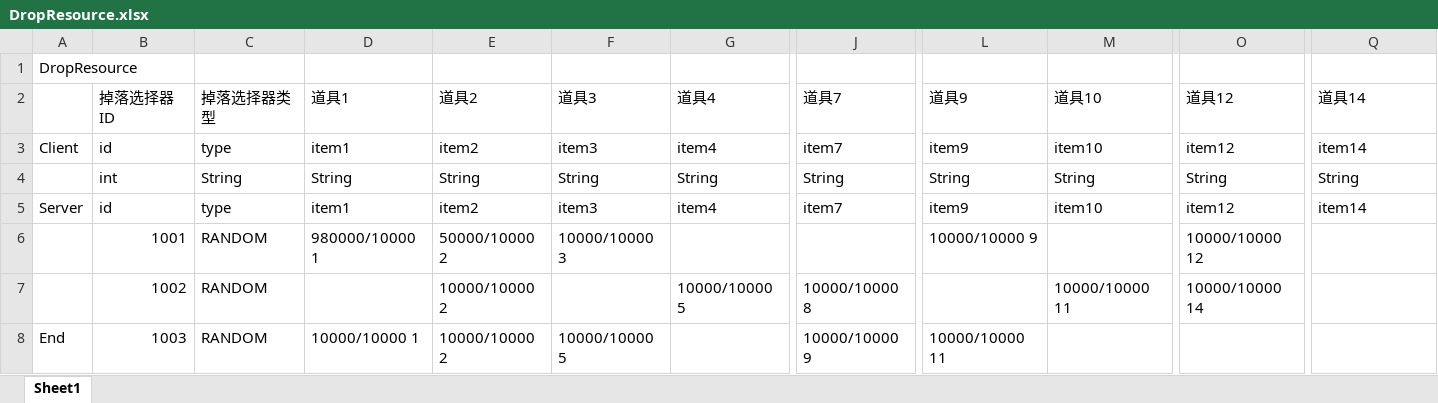
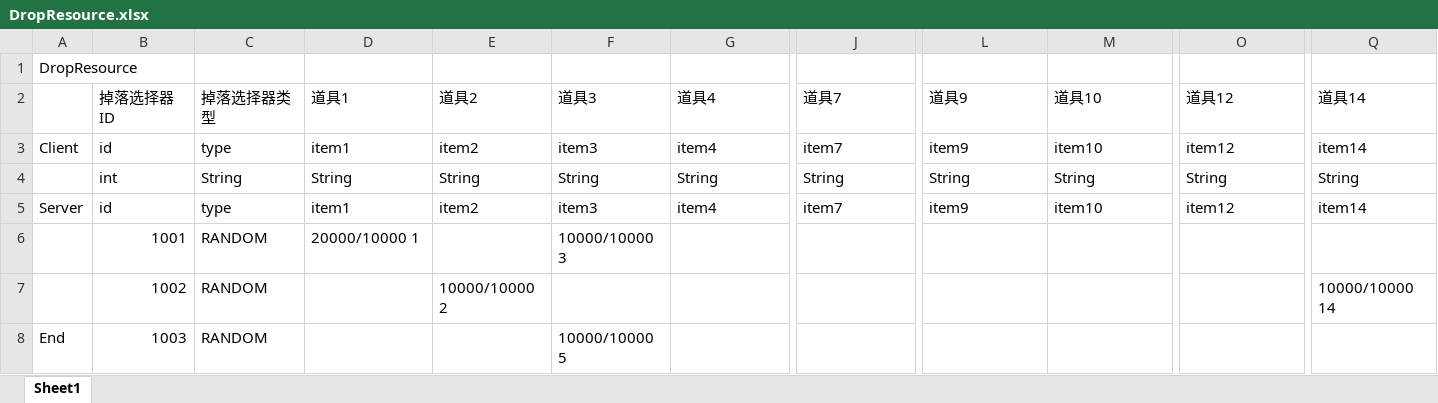
Before and after one commit to kolo86/kolo_game, an Excel workbook: src/main/resource/resource/DropResource.xlsx, sheet Sheet1, drawn as a sheet; only a part is shown, gaps mark what is left out; values as stored, in another font and other column widths than the file's, no borders; removed rows and columns are numbered as before the commit, all else as after; rows hold the shown columns only; the diff names each change by its address in the sheet, - before the commit and + after, or states it on an @@ line.

```diff
--- a/src/main/resource/resource/DropResource.xlsx (sheet Sheet1)
+++ b/src/main/resource/resource/DropResource.xlsx (sheet Sheet1)
-D6 (道具1): 980000/10000 1
+D6 (道具1): 20000/10000 1
-E6 (道具2): 50000/10000 2
+E6 (道具2): (empty)
-L6 (道具9): 10000/10000 9
+L6 (道具9): (empty)
-O6 (道具12): 10000/10000 12
+O6 (道具12): (empty)
-row 7:  | 1002 | RANDOM |  | 10000/10000 2 |  | 10000/10000 5 | 10000/10000 8 |  | 10000/10000 11 | 10000/10000 14
+row 7:  | 1002 | RANDOM |  | 10000/10000 2 |  |  |  |  |  |  | 10000/10000 14
-D8 (道具1): 10000/10000 1
+D8 (道具1): (empty)
-E8 (道具2): 10000/10000 2
+E8 (道具2): (empty)
-J8 (道具7): 10000/10000 9
+J8 (道具7): (empty)
-L8 (道具9): 10000/10000 11
+L8 (道具9): (empty)
```
Also changed, not shown: src/main/resource/resource/MonsterResource.xlsx, 3 other files.
